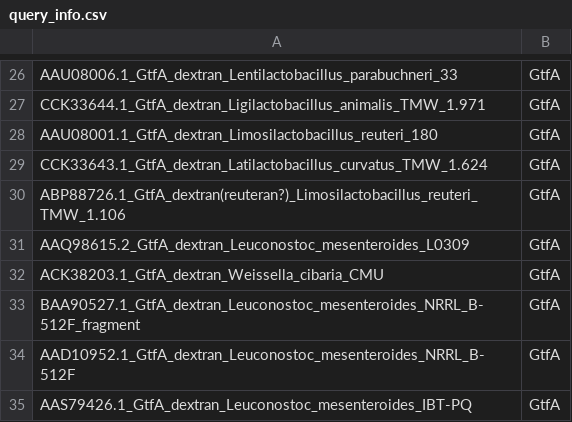
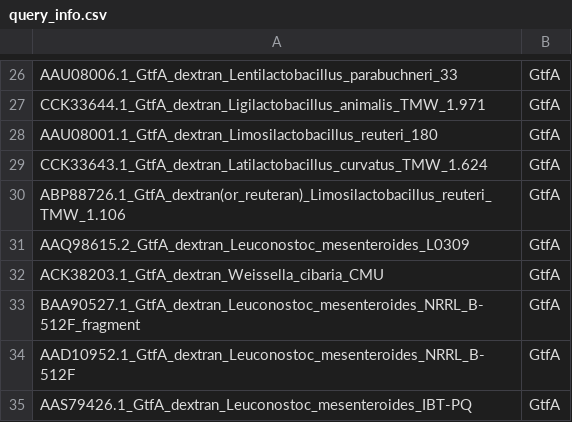
Before and after one commit to nanzhen102/query_blast_heatmap, a CSV file: query_info.csv, drawn as a sheet; only a part is shown, gaps mark what is left out.

```diff
--- a/query_info.csv
+++ b/query_info.csv
@@ -29,3 +29,3 @@ AAU08001.1_GtfA_dextran_Limosilactobacillus_reuteri_180,GtfA
 CCK33643.1_GtfA_dextran_Latilactobacillus_curvatus_TMW_1.624,GtfA
-ABP88726.1_GtfA_dextran(reuteran?)_Limosilactobacillus_reuteri_TMW_1.106,GtfA
+ABP88726.1_GtfA_dextran(or_reuteran)_Limosilactobacillus_reuteri_TMW_1.106,GtfA
 AAQ98615.2_GtfA_dextran_Leuconostoc_mesenteroides_L0309,GtfA
```
Also changed, not shown: 3 other files.
